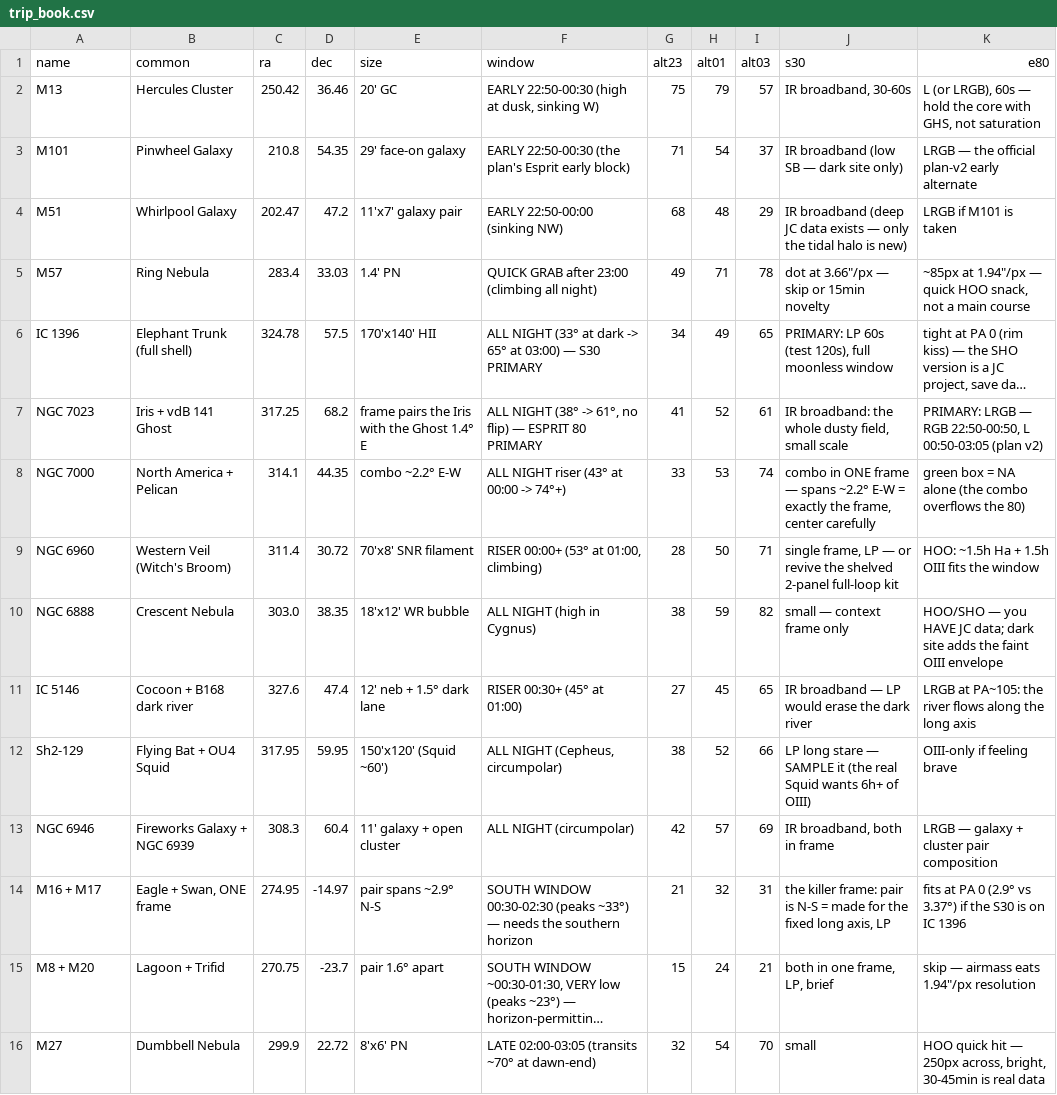
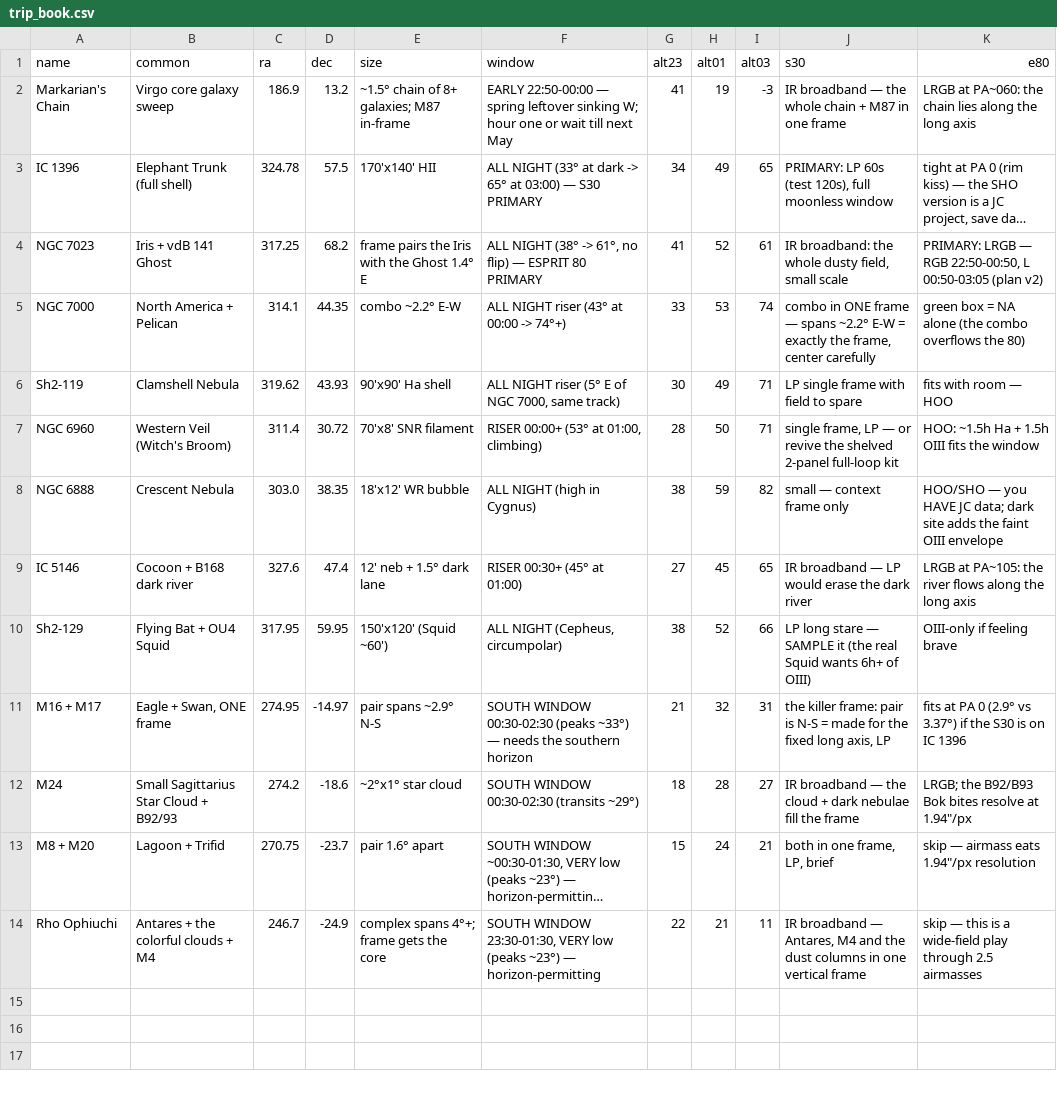
Before and after one commit to dbyrne/mira, a CSV file: output/trips/catskills_jun18/trip_book/trip_book.csv, drawn as a sheet; long unchanged cells end in …; removed rows and columns are numbered as before the commit, all else as after; the diff names each change by its address in the sheet, - before the commit and + after, or states it on an @@ line.

```diff
--- a/output/trips/catskills_jun18/trip_book/trip_book.csv
+++ b/output/trips/catskills_jun18/trip_book/trip_book.csv
-row 2: M13 | Hercules Cluster | 250.42 | 36.46 | 20' GC | EARLY 22:50-00:30 (high at dusk, sinking W) | 75 | 79 | 57 | IR broadband, 30-60s | L (or LRGB), 60s — hold the core with GHS, not saturation
-row 3: M101 | Pinwheel Galaxy | 210.8 | 54.35 | 29' face-on galaxy | EARLY 22:50-00:30 (the plan's Esprit early block) | 71 | 54 | 37 | IR broadband (low SB — dark site only) | LRGB — the official plan-v2 early alternate
-row 4: M51 | Whirlpool Galaxy | 202.47 | 47.2 | 11'x7' galaxy pair | EARLY 22:50-00:00 (sinking NW) | 68 | 48 | 29 | IR broadband (deep JC data exists — only the tidal halo is new) | LRGB if M101 is taken
-row 5: M57 | Ring Nebula | 283.4 | 33.03 | 1.4' PN | QUICK GRAB after 23:00 (climbing all night) | 49 | 71 | 78 | dot at 3.66"/px — skip or 15min novelty | ~85px at 1.94"/px — quick HOO snack, not a main course
+row 2: Markarian's Chain | Virgo core galaxy sweep | 186.9 | 13.2 | ~1.5° chain of 8+ galaxies; M87 in-frame | EARLY 22:50-00:00 — spring leftover sinking W; hour one or wait till next May | 41 | 19 | -3 | IR broadband — the whole chain + M87 in one frame | LRGB at PA~060: the chain lies along the long axis
+row 6: Sh2-119 | Clamshell Nebula | 319.62 | 43.93 | 90'x90' Ha shell | ALL NIGHT riser (5° E of NGC 7000, same track) | 30 | 49 | 71 | LP single frame with field to spare | fits with room — HOO
-row 13: NGC 6946 | Fireworks Galaxy + NGC 6939 | 308.3 | 60.4 | 11' galaxy + open cluster | ALL NIGHT (circumpolar) | 42 | 57 | 69 | IR broadband, both in frame | LRGB — galaxy + cluster pair composition
+row 12: M24 | Small Sagittarius Star Cloud + B92/93 | 274.2 | -18.6 | ~2°x1° star cloud | SOUTH WINDOW 00:30-02:30 (transits ~29°) | 18 | 28 | 27 | IR broadband — the cloud + dark nebulae fill the frame | LRGB; the B92/B93 Bok bites resolve at 1.94"/px
-row 16: M27 | Dumbbell Nebula | 299.9 | 22.72 | 8'x6' PN | LATE 02:00-03:05 (transits ~70° at dawn-end) | 32 | 54 | 70 | small | HOO quick hit — 250px across, bright, 30-45min is real data
+row 14: Rho Ophiuchi | Antares + the colorful clouds + M4 | 246.7 | -24.9 | complex spans 4°+; frame gets the core | SOUTH WINDOW 23:30-01:30, VERY low (peaks ~23°) — horizon-permitting | 22 | 21 | 11 | IR broadband — Antares, M4 and the dust columns in one vertical frame | skip — this is a wide-field play through 2.5 airmasses
```
Also changed, not shown: 22 other files.
